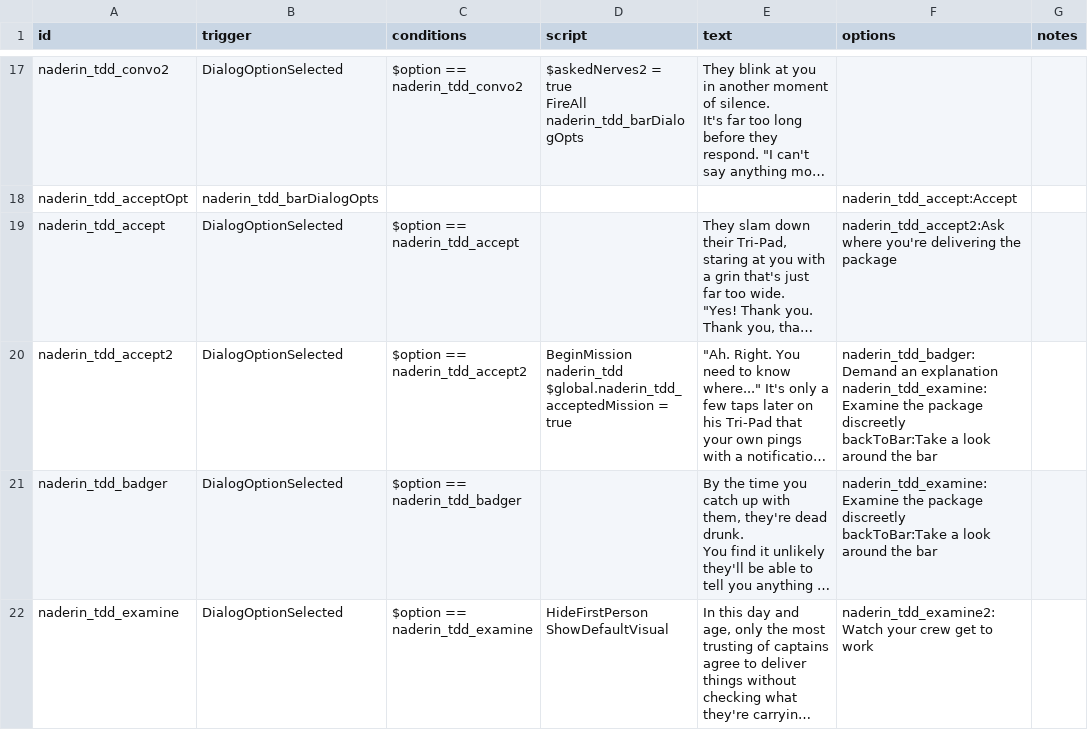
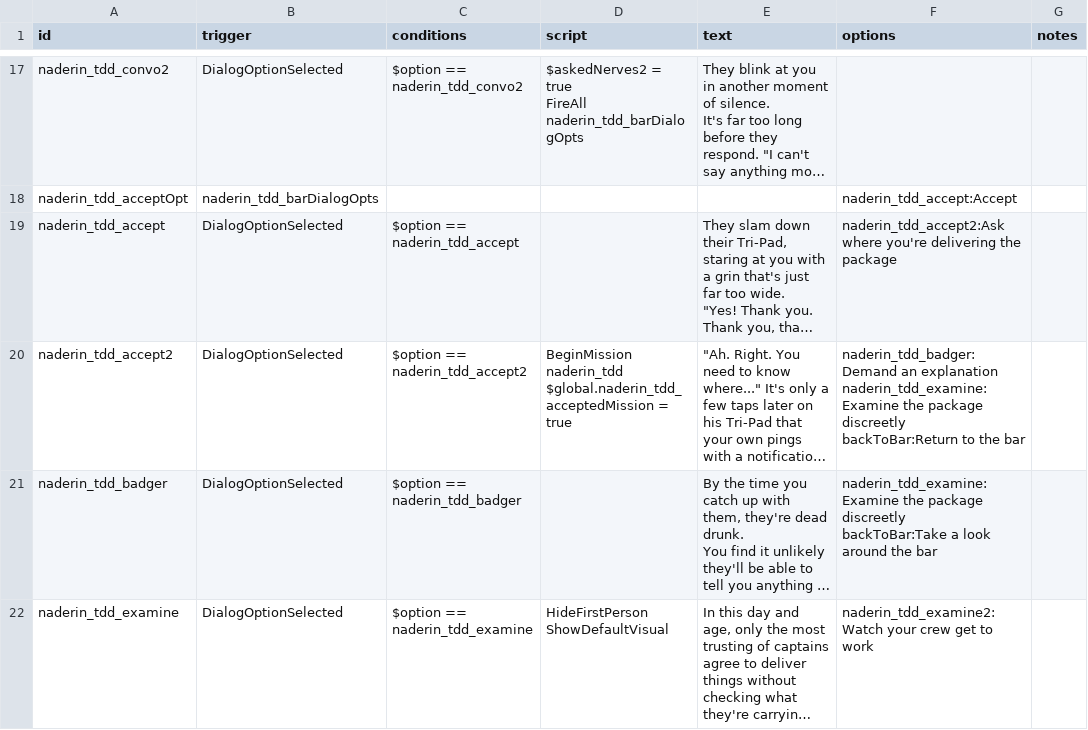
Before and after one commit to iudiciis/Night-At-Derinkuyu, a CSV file: data/campaign/rules.csv, drawn as a sheet; only a part is shown, gaps mark what is left out; long unchanged cells end in …; ↵ is a line break in a cell; the diff covers the shown part only; the diff names each change by its address in the sheet, - before the commit and + after, or states it on an @@ line.

```diff
--- a/data/campaign/rules.csv
+++ b/data/campaign/rules.csv
-F20 (options): …package discreetly ↵ backToBar:Take a look around the bar
+F20 (options): …package discreetly ↵ backToBar:Return to the bar
```
Also changed, not shown: 24 added rows and 32 edited cells elsewhere in this file, 6 other files.
